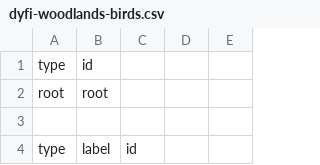
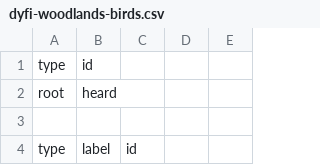
Before and after one commit to cobweb-eu/decision-tree-examples, a CSV file: dyfi-woodlands-birds/dyfi-woodlands-birds.csv, drawn as a sheet; only a part is shown.

Commit message:
Fix root node

```diff
--- a/dyfi-woodlands-birds/dyfi-woodlands-birds.csv
+++ b/dyfi-woodlands-birds/dyfi-woodlands-birds.csv
@@ -1,3 +1,3 @@
 "type","id",,,
-"root","root",,,
+"root","heard",,,
 ,,,,
```
Also changed, not shown: 1 other file.
